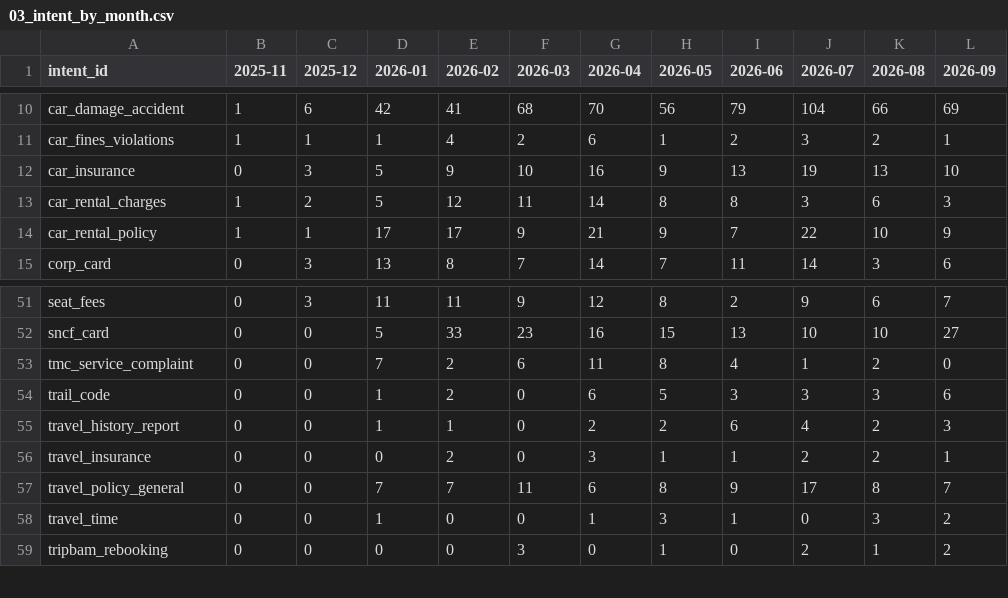
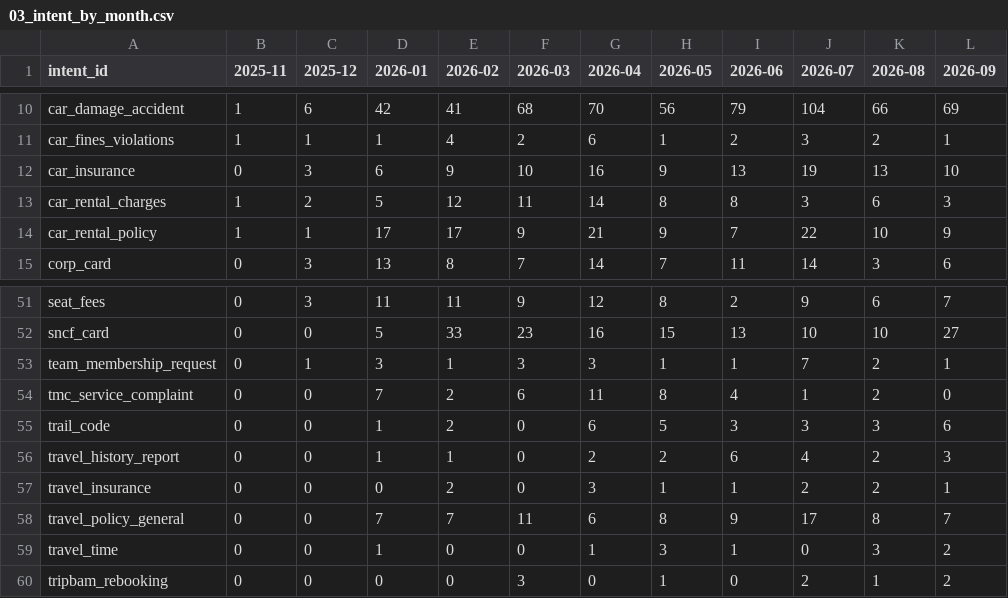
Before and after one commit to nappernick/skywalker-cqr, a CSV file: travel-demand/reports/03_intent_by_month.csv, drawn as a sheet; only a part is shown, gaps mark what is left out.

```diff
--- a/travel-demand/reports/03_intent_by_month.csv
+++ b/travel-demand/reports/03_intent_by_month.csv
@@ -11,3 +11,3 @@ car_damage_accident,1,6,42,41,68,70,56,79,104,66,69
 car_fines_violations,1,1,1,4,2,6,1,2,3,2,1
-car_insurance,0,3,5,9,10,16,9,13,19,13,10
+car_insurance,0,3,6,9,10,16,9,13,19,13,10
 car_rental_charges,1,2,5,12,11,14,8,8,3,6,3
@@ -52,2 +52,3 @@ seat_fees,0,3,11,11,9,12,8,2,9,6,7
 sncf_card,0,0,5,33,23,16,15,13,10,10,27
+team_membership_request,0,1,3,1,3,3,1,1,7,2,1
 tmc_service_complaint,0,0,7,2,6,11,8,4,1,2,0
```
Also changed, not shown: travel-demand/config/intents.csv, travel-demand/config/text_rules.tsv, 27 other files.
